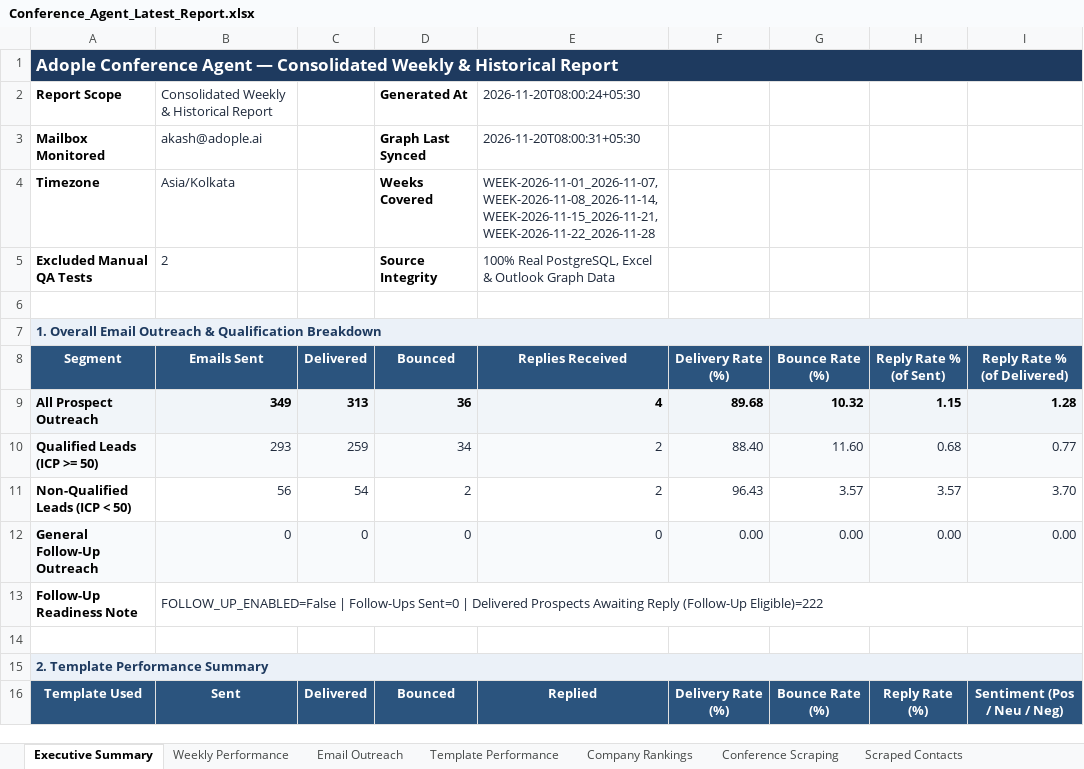
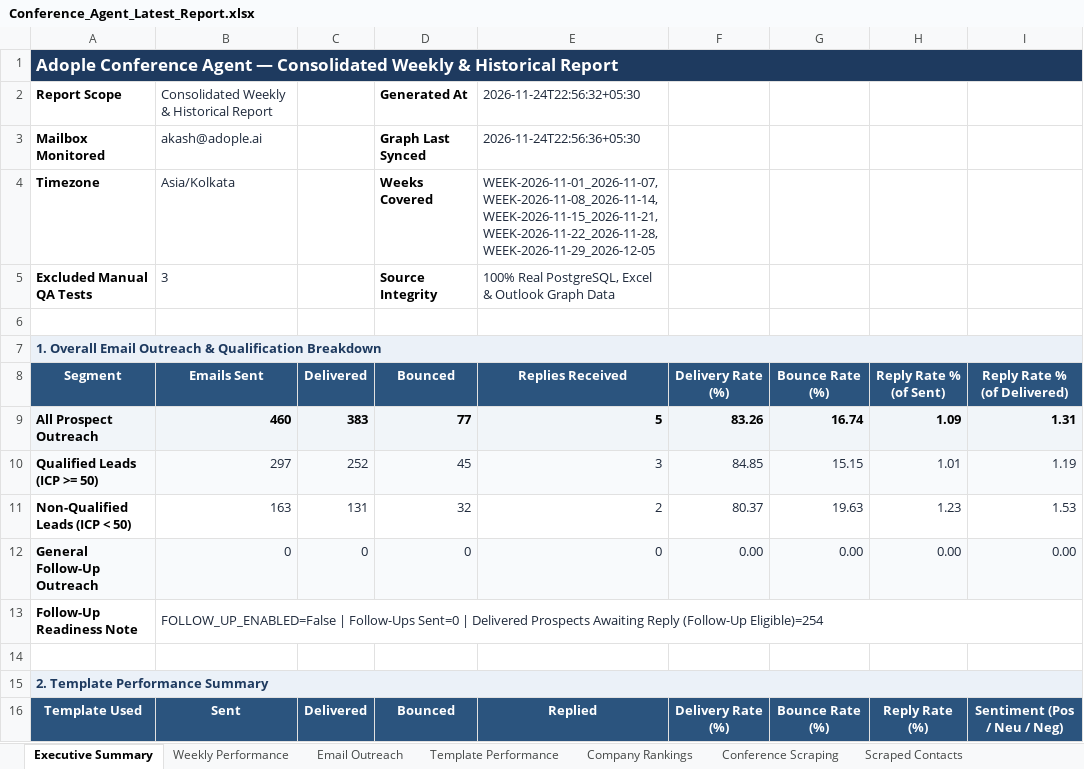
Before and after one commit to Jeeva-6305/conference-agent-adople, an Excel workbook: data/reports/Conference_Agent_Latest_Report.xlsx, sheet Executive Summary, drawn as a sheet; only a part is shown; values as stored, in another font and other column widths than the file's, no borders; the diff covers the shown part only; the diff names each change by its address in the sheet, - before the commit and + after, or states it on an @@ line.

```diff
--- a/data/reports/Conference_Agent_Latest_Report.xlsx (sheet Executive Summary)
+++ b/data/reports/Conference_Agent_Latest_Report.xlsx (sheet Executive Summary)
-E2 (Replies Received): 2026-11-20T08:00:24+05:30
+E2 (Replies Received): 2026-11-24T22:56:32+05:30
-E3 (Replies Received): 2026-11-20T08:00:31+05:30
+E3 (Replies Received): 2026-11-24T22:56:36+05:30
-E4 (Replies Received): …WEEK-2026-11-08_2026-11-14, WEEK-2026-11-15_2026-11-21, WEEK-2026-11-22_2026-11-28
+E4 (Replies Received): …WEEK-2026-11-08_2026-11-14, WEEK-2026-11-15_2026-11-21, WEEK-2026-11-22_2026-11-28, WEEK-2026-11-29_2026-12-05
-B5 (Emails Sent): 2
+B5 (Emails Sent): 3
-B9 (Emails Sent): 349
+B9 (Emails Sent): 460
-C9 (Delivered): 313
+C9 (Delivered): 383
-D9 (Bounced): 36
+D9 (Bounced): 77
-E9 (Replies Received): 4
+E9 (Replies Received): 5
-F9 (Delivery Rate (%)): 89.68
+F9 (Delivery Rate (%)): 83.26
-G9 (Bounce Rate (%)): 10.32
+G9 (Bounce Rate (%)): 16.74
-H9 (Reply Rate % (of Sent)): 1.15
+H9 (Reply Rate % (of Sent)): 1.09
-I9 (Reply Rate % (of Delivered)): 1.28
+I9 (Reply Rate % (of Delivered)): 1.31
-B10 (Emails Sent): 293
+B10 (Emails Sent): 297
-C10 (Delivered): 259
+C10 (Delivered): 252
-D10 (Bounced): 34
+D10 (Bounced): 45
-E10 (Replies Received): 2
+E10 (Replies Received): 3
-F10 (Delivery Rate (%)): 88.40
+F10 (Delivery Rate (%)): 84.85
-G10 (Bounce Rate (%)): 11.60
+G10 (Bounce Rate (%)): 15.15
-H10 (Reply Rate % (of Sent)): 0.68
+H10 (Reply Rate % (of Sent)): 1.01
-I10 (Reply Rate % (of Delivered)): 0.77
+I10 (Reply Rate % (of Delivered)): 1.19
-B11 (Emails Sent): 56
+B11 (Emails Sent): 163
-C11 (Delivered): 54
+C11 (Delivered): 131
-D11 (Bounced): 2
+D11 (Bounced): 32
-F11 (Delivery Rate (%)): 96.43
+F11 (Delivery Rate (%)): 80.37
-G11 (Bounce Rate (%)): 3.57
+G11 (Bounce Rate (%)): 19.63
-H11 (Reply Rate % (of Sent)): 3.57
+H11 (Reply Rate % (of Sent)): 1.23
-I11 (Reply Rate % (of Delivered)): 3.70
+I11 (Reply Rate % (of Delivered)): 1.53
-B13 (Emails Sent): …Reply (Follow-Up Eligible)=222
+B13 (Emails Sent): …Reply (Follow-Up Eligible)=254
```
Also changed, not shown: 24 edited cells elsewhere in this sheet, sheet Scraped Contacts, sheet Email Outreach, sheet Conference Scraping, sheet Company Rankings, sheet Template Performance, sheet Weekly Performance, data/excel/usa_conferences_published.xlsx, data/reports/archive/WEEK-2026-11-15_2026-11-21/Conference_Agent_Report_WEEK-2026-11-15_2026-11-21_v1.xlsx, 37 other files.
